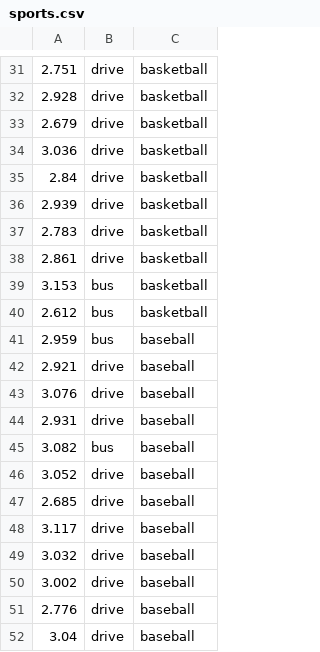
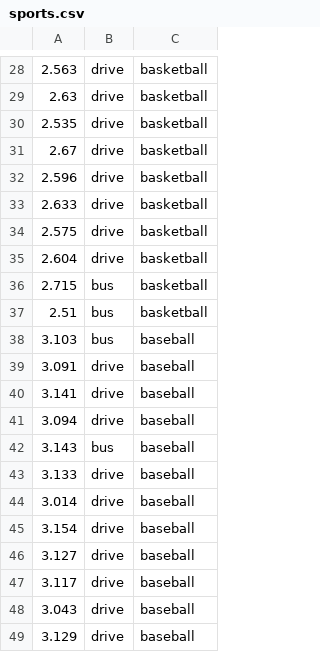
Before and after one commit to gato365/emandoesgato365, a CSV file: content/post/2022-03-23-one-way-anova-with-icu-data/sports.csv, drawn as a sheet; only a part is shown, gaps mark what is left out; the diff covers the shown part only.

```diff
--- a/content/post/2022-03-23-one-way-anova-with-icu-data/sports.csv
+++ b/content/post/2022-03-23-one-way-anova-with-icu-data/sports.csv
@@ -31,22 +28,22 @@
-2.751,"drive","basketball"
-2.928,"drive","basketball"
-2.679,"drive","basketball"
-3.036,"drive","basketball"
-2.84,"drive","basketball"
-2.939,"drive","basketball"
-2.783,"drive","basketball"
-2.861,"drive","basketball"
-3.153,"bus","basketball"
-2.612,"bus","basketball"
-2.959,"bus","baseball"
-2.921,"drive","baseball"
-3.076,"drive","baseball"
-2.931,"drive","baseball"
-3.082,"bus","baseball"
-3.052,"drive","baseball"
-2.685,"drive","baseball"
+2.563,"drive","basketball"
+2.63,"drive","basketball"
+2.535,"drive","basketball"
+2.67,"drive","basketball"
+2.596,"drive","basketball"
+2.633,"drive","basketball"
+2.575,"drive","basketball"
+2.604,"drive","basketball"
+2.715,"bus","basketball"
+2.51,"bus","basketball"
+3.103,"bus","baseball"
+3.091,"drive","baseball"
+3.141,"drive","baseball"
+3.094,"drive","baseball"
+3.143,"bus","baseball"
+3.133,"drive","baseball"
+3.014,"drive","baseball"
+3.154,"drive","baseball"
+3.127,"drive","baseball"
 3.117,"drive","baseball"
-3.032,"drive","baseball"
-3.002,"drive","baseball"
-2.776,"drive","baseball"
-3.04,"drive","baseball"
+3.043,"drive","baseball"
+3.129,"drive","baseball"
```
Also changed, not shown: 3 removed rows and 26 edited cells elsewhere in this file, 5 other files.
